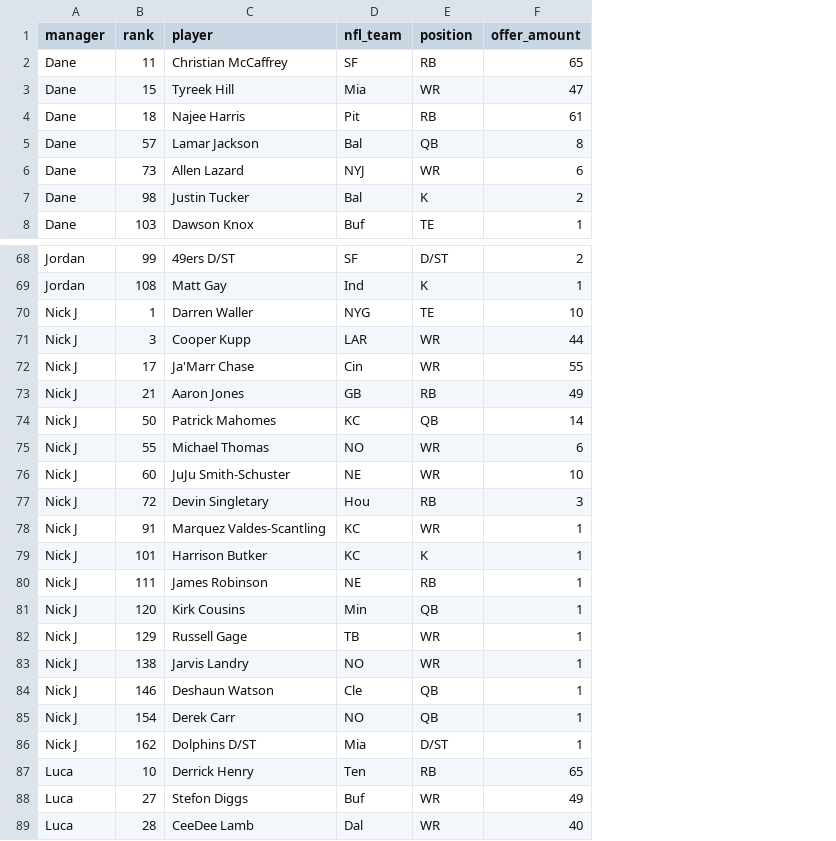
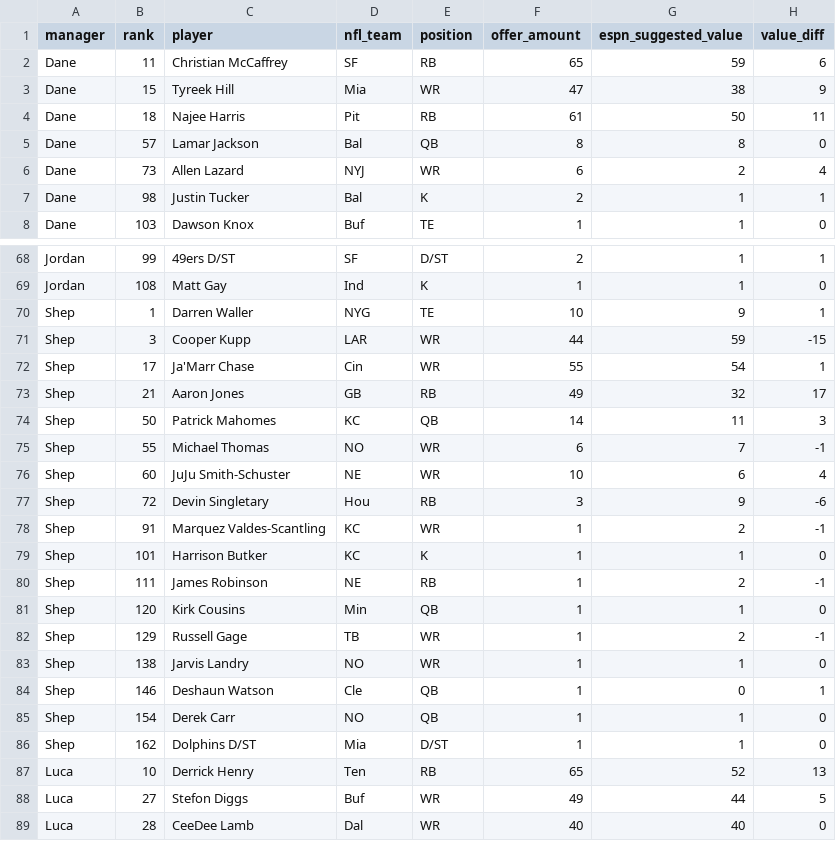
Before and after one commit to dsegundo2/RankingsDiff, a CSV file: data/raw/2022/draft_rankings.csv, drawn as a sheet; only a part is shown, gaps mark what is left out; the diff names each change by its address in the sheet, - before the commit and + after, or states it on an @@ line.

Commit message:
Add ESPN auction values to historic drafts

```diff
--- a/data/raw/2022/draft_rankings.csv
+++ b/data/raw/2022/draft_rankings.csv
+column G (espn_suggested_value), rows 2-8: 59 | 38 | 50 | 8 | 2 | 1 | 1; rows 68-89: 1 | 1 | 9 | 59 | 54 | 32 | 11 | 7 | 6 | 9 | 2 | 1 | 2 | 1 | 2 | 1 | 0 | 1 | 1 | 52 | 44 | 40
+column H (value_diff), rows 2-8: 6 | 9 | 11 | 0 | 4 | 1 | 0; rows 68-89: 1 | 0 | 1 | -15 | 1 | 17 | 3 | -1 | 4 | -6 | -1 | 0 | -1 | 0 | -1 | 0 | 1 | 0 | 0 | 13 | 5 | 0
-A70:A86 (manager): Nick J
+A70:A86 (manager): Shep
```
Also changed, not shown: data/raw/2023/draft_rankings.csv, data/raw/2024/draft_rankings.csv, 11 other files.
